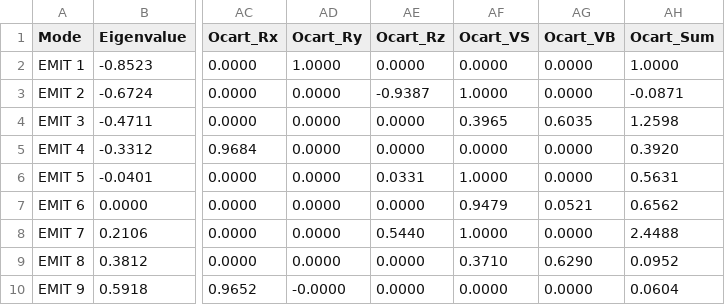
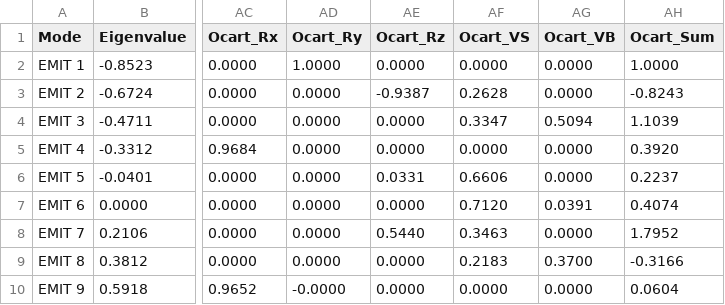
Before and after one commit to Chitiphat-Auvichien/scoring-functions, a CSV file: data/results/H2O_EMIT.csv, drawn as a sheet; only a part is shown, gaps mark what is left out; the diff names each change by its address in the sheet, - before the commit and + after, or states it on an @@ line.

Commit message:
Include external T/R overlap in the Ocart_VS/VB denominator
The Ocart_VS/VB denominator was S+B only, which silently made
Ocart_VS + Ocart_VB == 1 exactly even for a mode with real external
T/R character. It now includes the Tx/Ty/Tz/Rx/Ry/Rz raw |overlap|
totals too, so the two fractions read as a share of the mode's
TOTAL raw activity and sum to <= 1, dropping below 1 in proportion
to that mode's external leakage.

```diff
--- a/data/results/H2O_EMIT.csv
+++ b/data/results/H2O_EMIT.csv
-AF3 (Ocart_VS): 1.0000
+AF3 (Ocart_VS): 0.2628
-AH3 (Ocart_Sum): -0.0871
+AH3 (Ocart_Sum): -0.8243
-AF4 (Ocart_VS): 0.3965
+AF4 (Ocart_VS): 0.3347
-AG4 (Ocart_VB): 0.6035
+AG4 (Ocart_VB): 0.5094
-AH4 (Ocart_Sum): 1.2598
+AH4 (Ocart_Sum): 1.1039
-AF6 (Ocart_VS): 1.0000
+AF6 (Ocart_VS): 0.6606
-AH6 (Ocart_Sum): 0.5631
+AH6 (Ocart_Sum): 0.2237
-AF7 (Ocart_VS): 0.9479
+AF7 (Ocart_VS): 0.7120
-AG7 (Ocart_VB): 0.0521
+AG7 (Ocart_VB): 0.0391
-AH7 (Ocart_Sum): 0.6562
+AH7 (Ocart_Sum): 0.4074
-AF8 (Ocart_VS): 1.0000
+AF8 (Ocart_VS): 0.3463
-AH8 (Ocart_Sum): 2.4488
+AH8 (Ocart_Sum): 1.7952
-AF9 (Ocart_VS): 0.3710
+AF9 (Ocart_VS): 0.2183
-AG9 (Ocart_VB): 0.6290
+AG9 (Ocart_VB): 0.3700
-AH9 (Ocart_Sum): 0.0952
+AH9 (Ocart_Sum): -0.3166
```
Also changed, not shown: data/results/C6H6_EMIT.csv, 3 other files.
